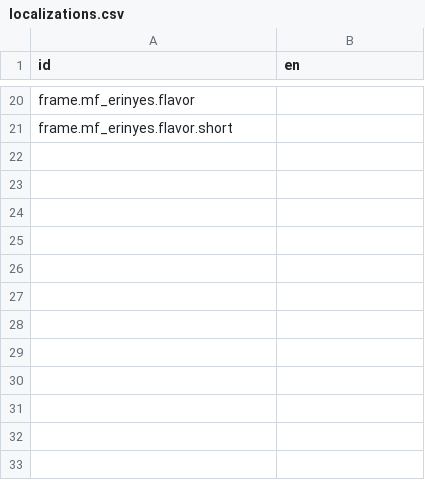
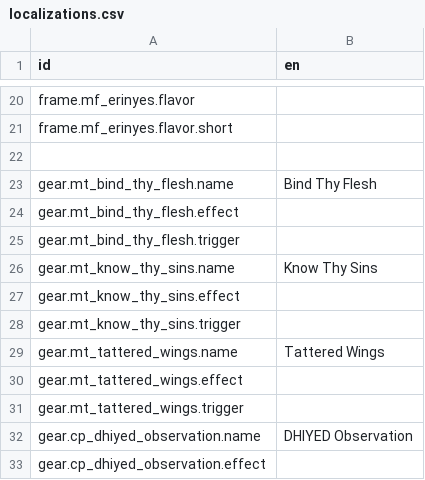
Before and after one commit to Reag/ThyHubrisManifest, a CSV file: localization/localizations.csv, drawn as a sheet; only a part is shown, gaps mark what is left out.

```diff
--- a/localization/localizations.csv
+++ b/localization/localizations.csv
@@ -24 +24,13 @@ frame.mf_erinyes.flavor,
 frame.mf_erinyes.flavor.short,
+,
+gear.mt_bind_thy_flesh.name,Bind Thy Flesh
+gear.mt_bind_thy_flesh.effect,
+gear.mt_bind_thy_flesh.trigger,
+gear.mt_know_thy_sins.name,Know Thy Sins
+gear.mt_know_thy_sins.effect,
+gear.mt_know_thy_sins.trigger,
+gear.mt_tattered_wings.name,Tattered Wings
+gear.mt_tattered_wings.effect,
+gear.mt_tattered_wings.trigger,
+gear.cp_dhiyed_observation.name,DHIYED Observation
+gear.cp_dhiyed_observation.effect,
```
Also changed, not shown: 6 other files.
